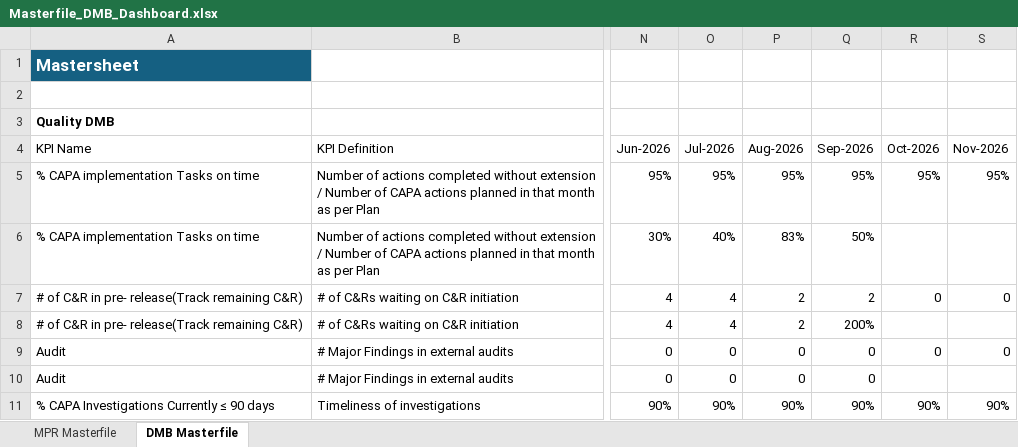
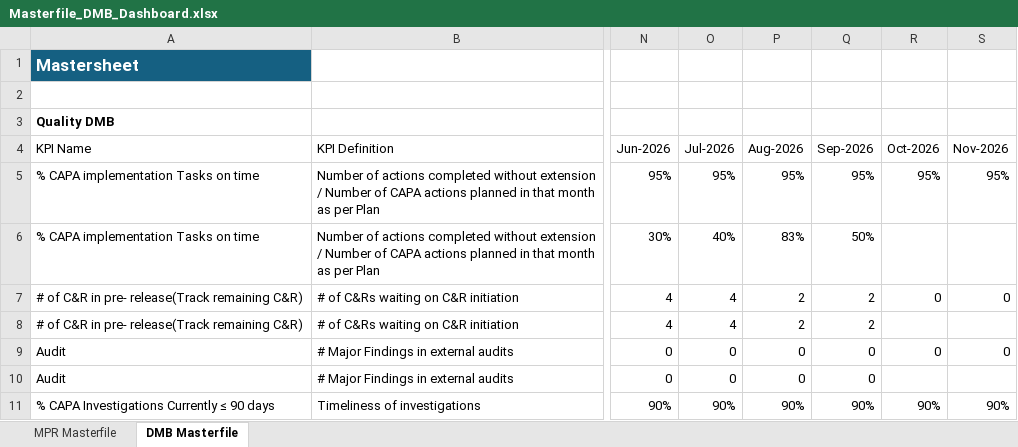
Before and after one commit to pratibha131/DMB-Dashboard, an Excel workbook: data/Masterfile_DMB_Dashboard.xlsx, sheet DMB Masterfile, drawn as a sheet; only a part is shown, gaps mark what is left out; values as stored, in another font and other column widths than the file's, no borders; table styles not drawn; the diff names each change by its address in the sheet, - before the commit and + after, or states it on an @@ line.

Commit message:
Auto-sync Masterfile_DMB_Dashboard.xlsx from SharePoint via live sync

```diff
--- a/data/Masterfile_DMB_Dashboard.xlsx (sheet DMB Masterfile)
+++ b/data/Masterfile_DMB_Dashboard.xlsx (sheet DMB Masterfile)
-Q8: 200%
+Q8: 2
```
